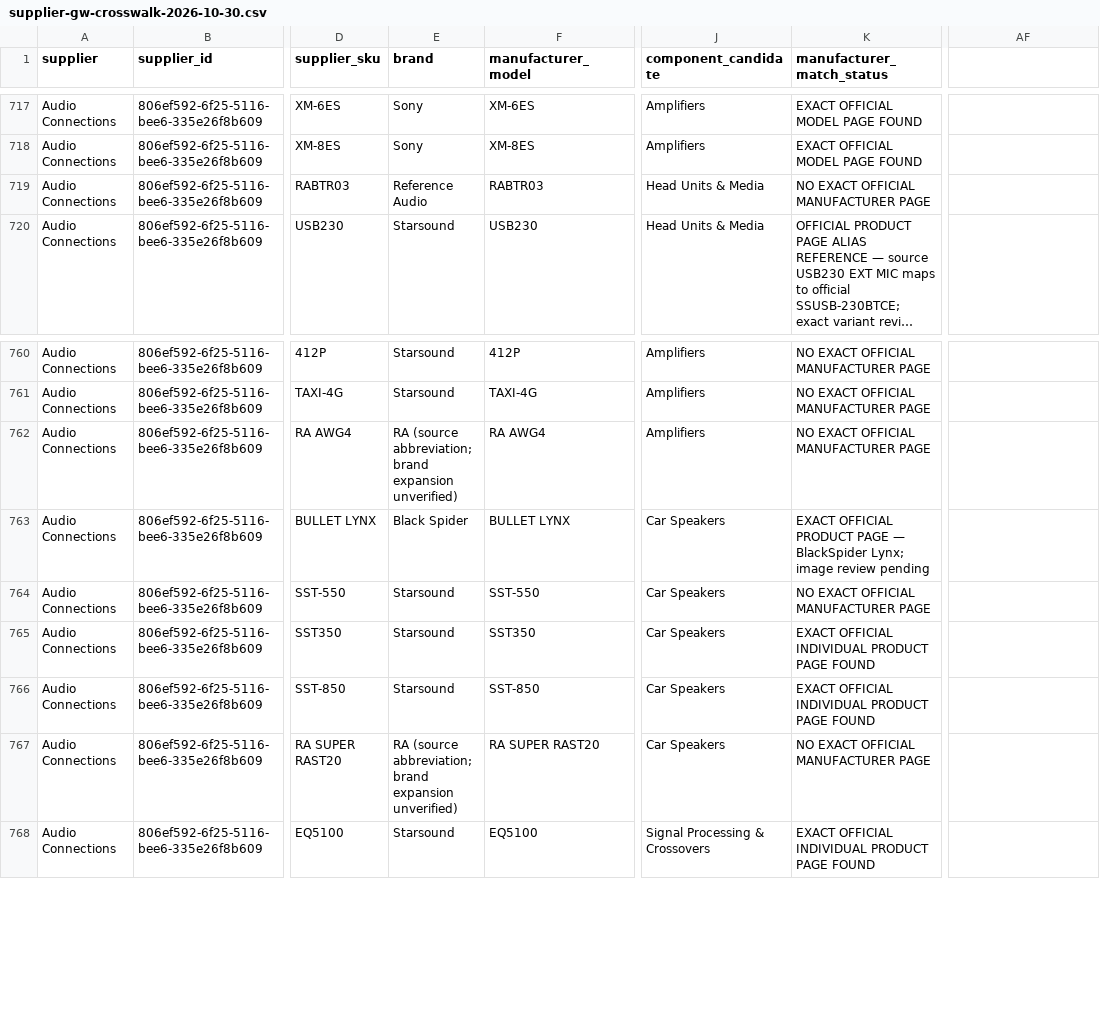
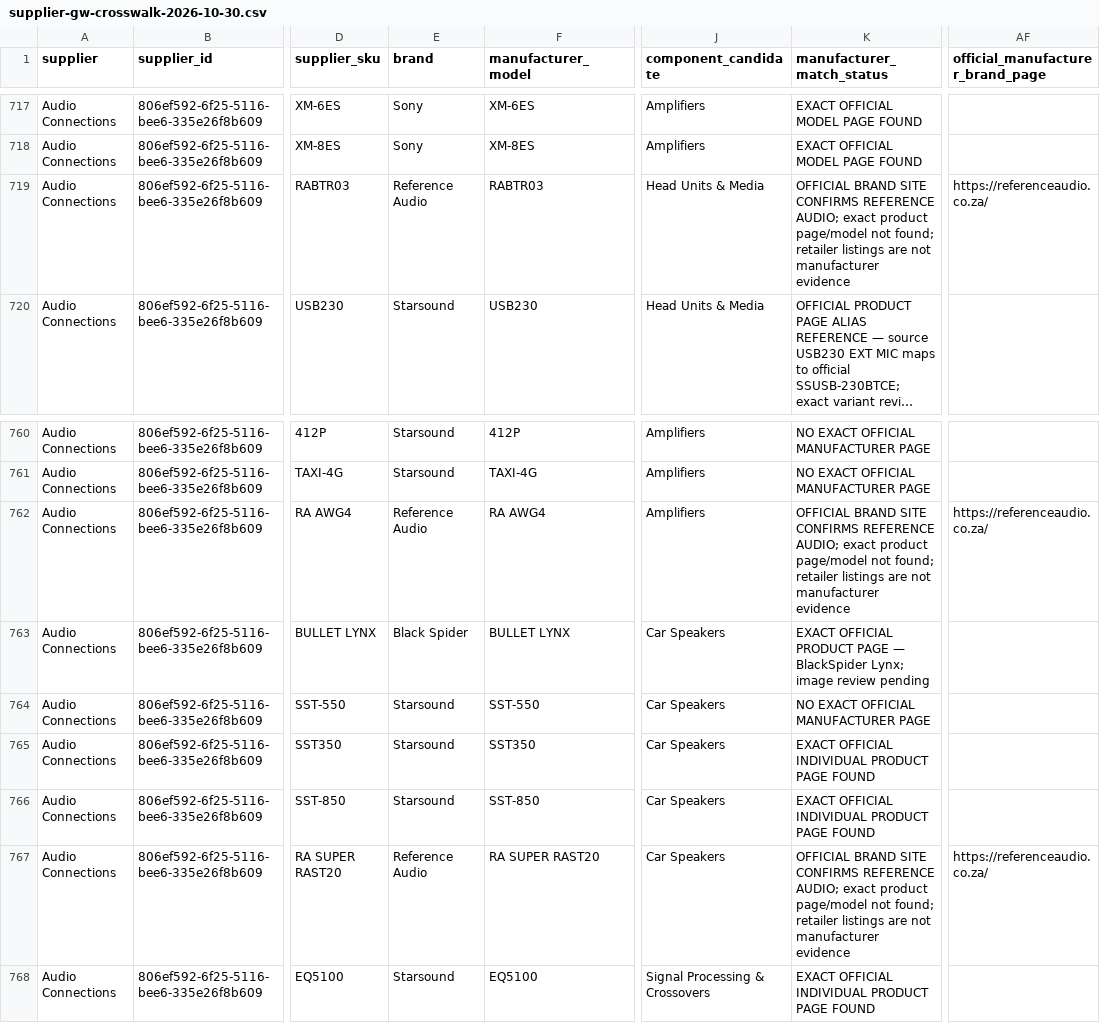
Before and after one commit to getwiredautoworx-max/get-wired-autoworx-store, a CSV file: catalogue-review/supplier-gw-crosswalk-2026-10-30.csv, drawn as a sheet; only a part is shown, gaps mark what is left out; long unchanged cells end in …; the diff names each change by its address in the sheet, - before the commit and + after, or states it on an @@ line.

Commit message:
Record Reference Audio brand-level evidence only

```diff
--- a/catalogue-review/supplier-gw-crosswalk-2026-10-30.csv
+++ b/catalogue-review/supplier-gw-crosswalk-2026-10-30.csv
-AF1: (empty)
+AF1: official_manufacturer_brand_page
-K719 (manufacturer_match_status): NO EXACT OFFICIAL MANUFACTURER PAGE
+K719 (manufacturer_match_status): OFFICIAL BRAND SITE CONFIRMS REFERENCE AUDIO; exact product page/model not found; retailer listings are not manufacturer evidence
-AF719 (official_manufacturer_brand_page): (empty)
+AF719 (official_manufacturer_brand_page): https://referenceaudio.co.za/
-E762 (brand): RA (source abbreviation; brand expansion unverified)
+E762 (brand): Reference Audio
-K762 (manufacturer_match_status): NO EXACT OFFICIAL MANUFACTURER PAGE
+K762 (manufacturer_match_status): OFFICIAL BRAND SITE CONFIRMS REFERENCE AUDIO; exact product page/model not found; retailer listings are not manufacturer evidence
-AF762 (official_manufacturer_brand_page): (empty)
+AF762 (official_manufacturer_brand_page): https://referenceaudio.co.za/
-E767 (brand): RA (source abbreviation; brand expansion unverified)
+E767 (brand): Reference Audio
-K767 (manufacturer_match_status): NO EXACT OFFICIAL MANUFACTURER PAGE
+K767 (manufacturer_match_status): OFFICIAL BRAND SITE CONFIRMS REFERENCE AUDIO; exact product page/model not found; retailer listings are not manufacturer evidence
-AF767 (official_manufacturer_brand_page): (empty)
+AF767 (official_manufacturer_brand_page): https://referenceaudio.co.za/
```
